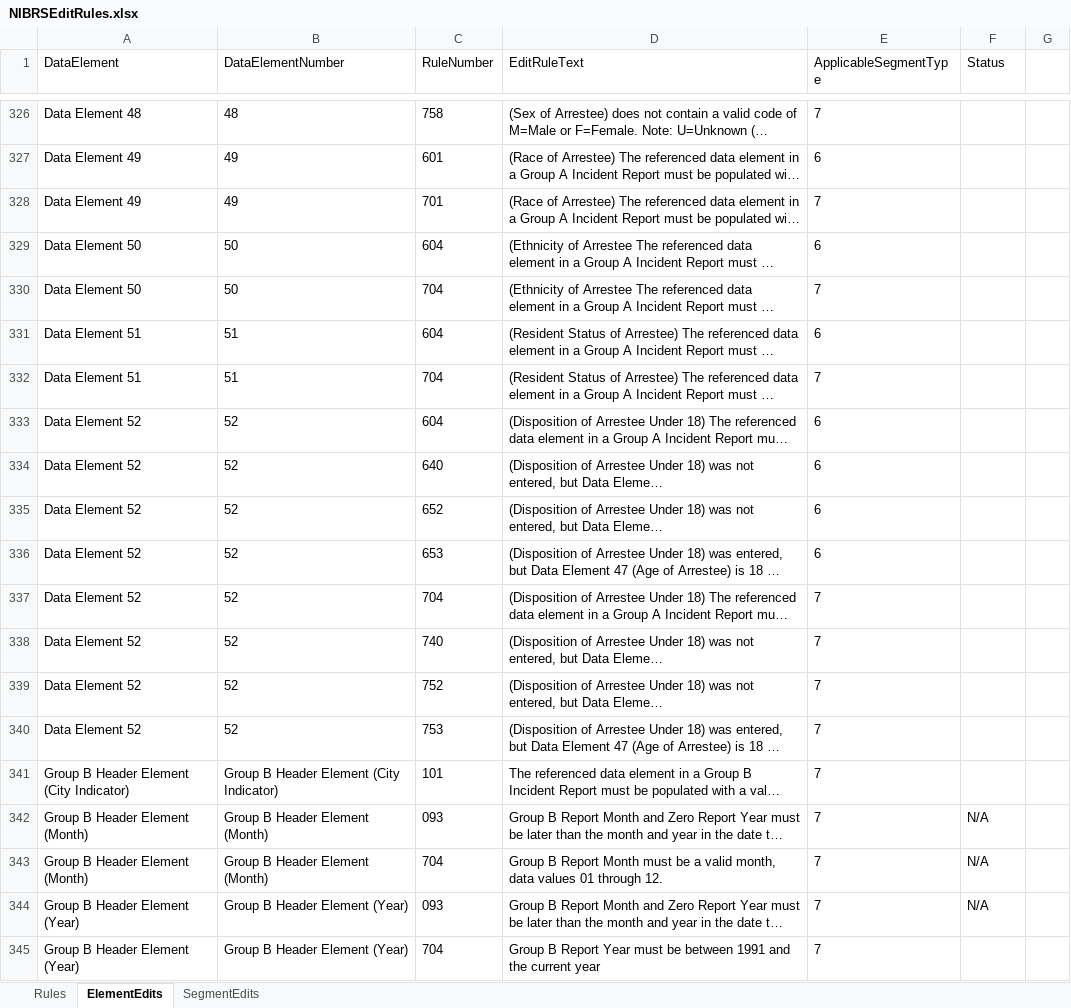
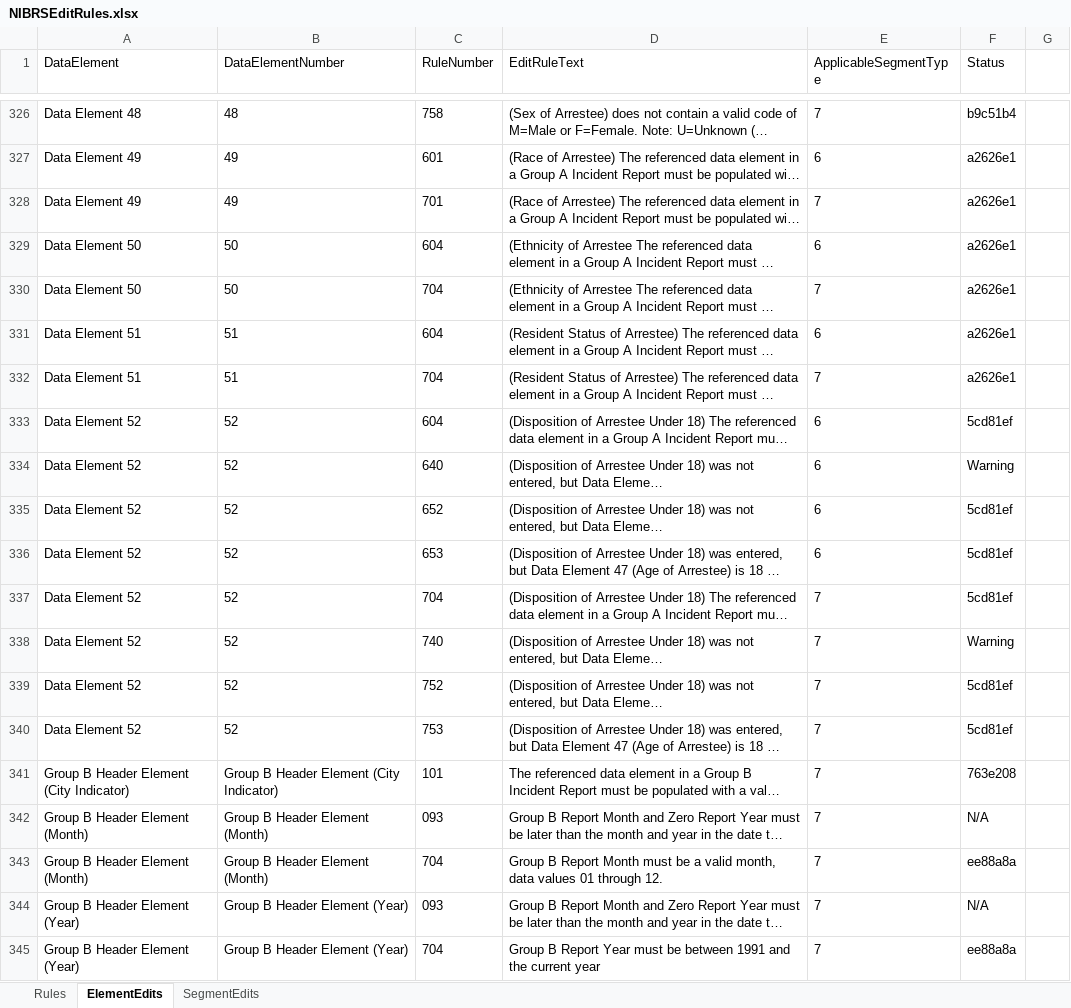
Before and after one commit to teisdbr/nibrs, an Excel workbook: docs/NIBRSEditRules.xlsx, sheet ElementEdits, drawn as a sheet; only a part is shown, gaps mark what is left out; long unchanged cells end in …; values as stored, in another font and other column widths than the file's, no borders; the diff covers the shown part only; the diff names each change by its address in the sheet, - before the commit and + after, or states it on an @@ line.

```diff
--- a/docs/NIBRSEditRules.xlsx (sheet ElementEdits)
+++ b/docs/NIBRSEditRules.xlsx (sheet ElementEdits)
-F326 (Status): (empty)
+F326 (Status): b9c51b4
-F327:F332 (Status): (empty)
+F327:F332 (Status): a2626e1
-F333 (Status): (empty)
+F333 (Status): 5cd81ef
-F334 (Status): (empty)
+F334 (Status): Warning
-F335:F337 (Status): (empty)
+F335:F337 (Status): 5cd81ef
-F338 (Status): (empty)
+F338 (Status): Warning
-F339:F340 (Status): (empty)
+F339:F340 (Status): 5cd81ef
-F341 (Status): (empty)
+F341 (Status): 763e208
-F343 (Status): N/A
+F343 (Status): ee88a8a
-F345 (Status): (empty)
+F345 (Status): ee88a8a
```
Also changed, not shown: 22 edited cells elsewhere in this sheet.
